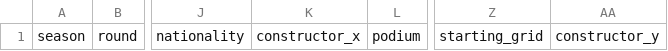
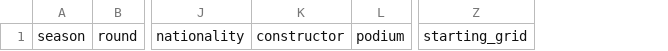
Before and after one commit to ollyjc99/f1-analytics, a CSV file: data/merged.csv, drawn as a sheet; only a part is shown, gaps mark what is left out; removed rows and columns are numbered as before the commit, all else as after; the diff names each change by its address in the sheet, - before the commit and + after, or states it on an @@ line.

Commit message:
Recoded merging to fix constructor column

```diff
--- a/data/merged.csv
+++ b/data/merged.csv
-column K, row 1: constructor_x
+column K, row 1: constructor
-column AA, row 1: constructor_y
```
Also changed, not shown: 1 other file.
